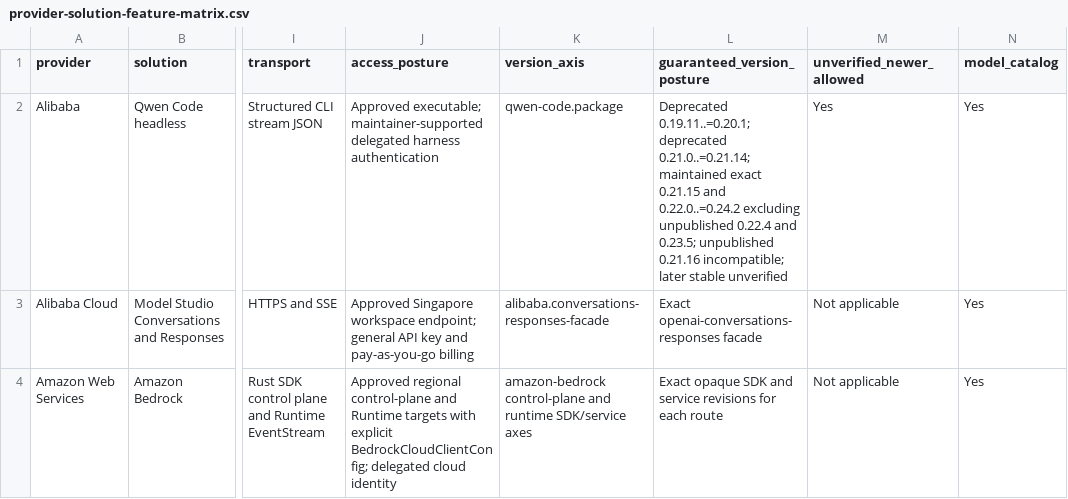
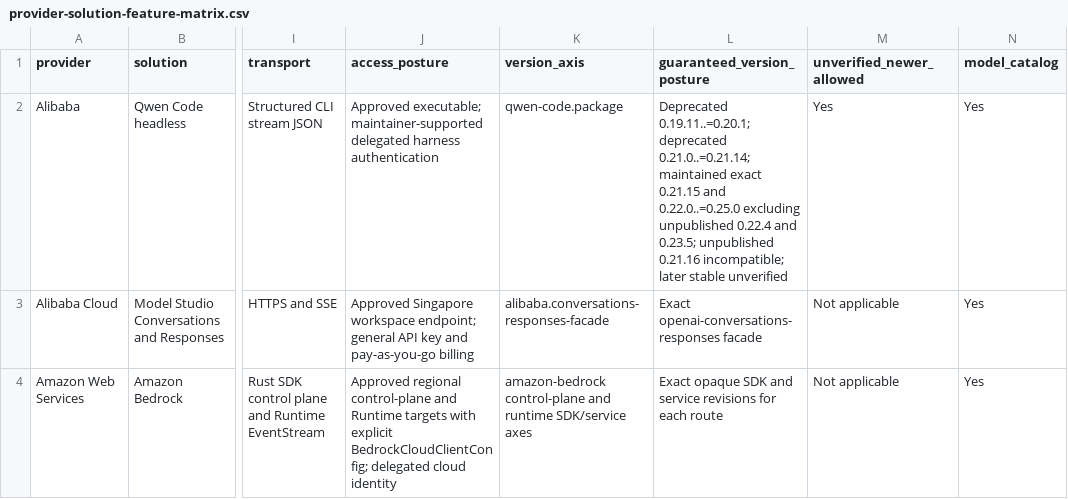
Before and after one commit to inflatable-cookie/swallowtail, a CSV file: docs/guides/provider-solution-feature-matrix.csv, drawn as a sheet; only a part is shown, gaps mark what is left out; the diff names each change by its address in the sheet, - before the commit and + after, or states it on an @@ line.

Commit message:
Finalize Qwen currentness evidence on refreshed main

```diff
--- a/docs/guides/provider-solution-feature-matrix.csv
+++ b/docs/guides/provider-solution-feature-matrix.csv
-L2 (guaranteed_version_posture): …0.21.15 and 0.22.0..=0.24.2 excluding unpublished…
+L2 (guaranteed_version_posture): …0.21.15 and 0.22.0..=0.25.0 excluding unpublished…
```
Also changed, not shown: 9 other files.
